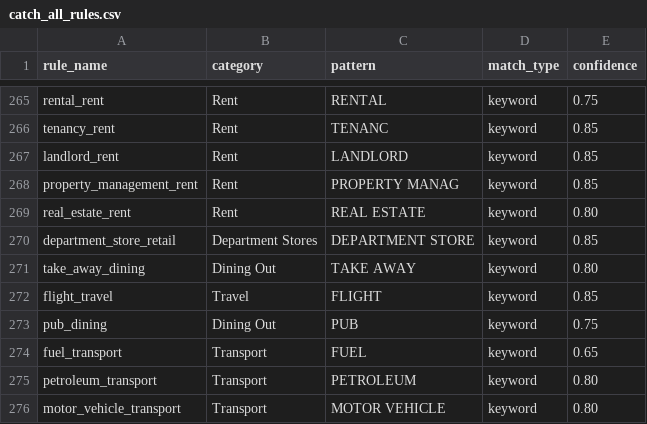
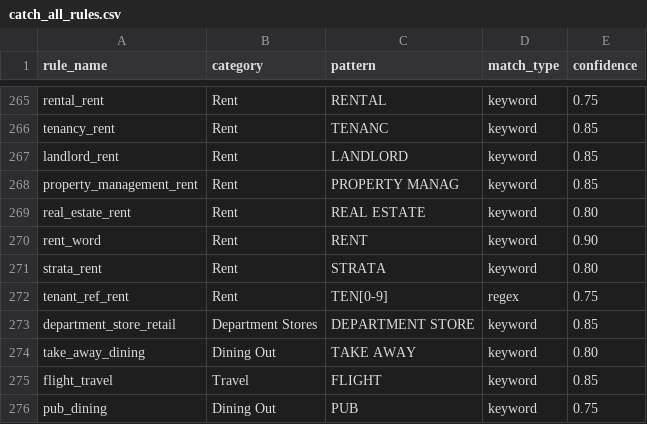
Before and after one commit to EliamZhang/ServiFlow-AI, a CSV file: catch_all_engine/resources/catch_all_rules.csv, drawn as a sheet; only a part is shown, gaps mark what is left out; the shorter side is filled out with more unchanged rows; the diff names each change by its address in the sheet, - before the commit and + after, or states it on an @@ line.

```diff
--- a/catch_all_engine/resources/catch_all_rules.csv
+++ b/catch_all_engine/resources/catch_all_rules.csv
+row 270: rent_word | Rent | RENT | keyword | 0.90
+row 271: strata_rent | Rent | STRATA | keyword | 0.80
+row 272: tenant_ref_rent | Rent | TEN[0-9] | regex | 0.75
```
Also changed, not shown: transfer_engine/resources/transfer_counterparty_rules.csv.
